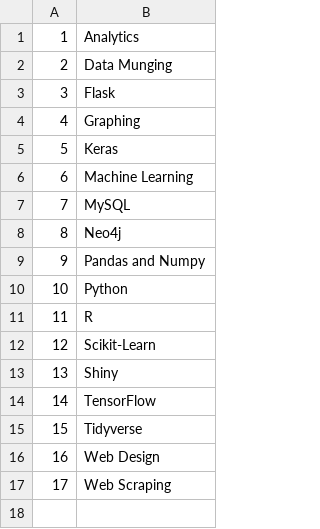
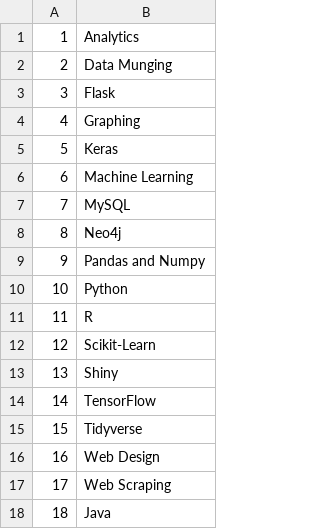
Before and after one commit to brian-w-projects/personal_website, a CSV file: data/tags.csv, drawn as a sheet.

```diff
--- a/data/tags.csv
+++ b/data/tags.csv
@@ -17 +17,2 @@
 17,Web Scraping
+18,Java
```
Also changed, not shown: data/projects.csv, 1 other file.
